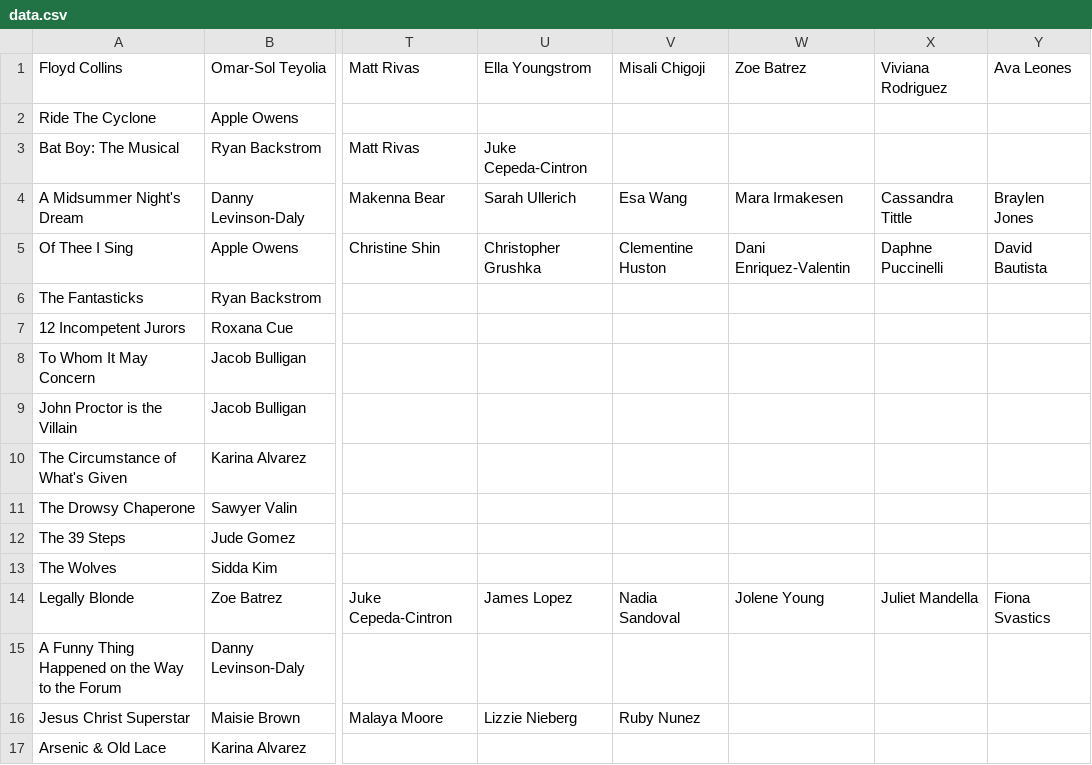
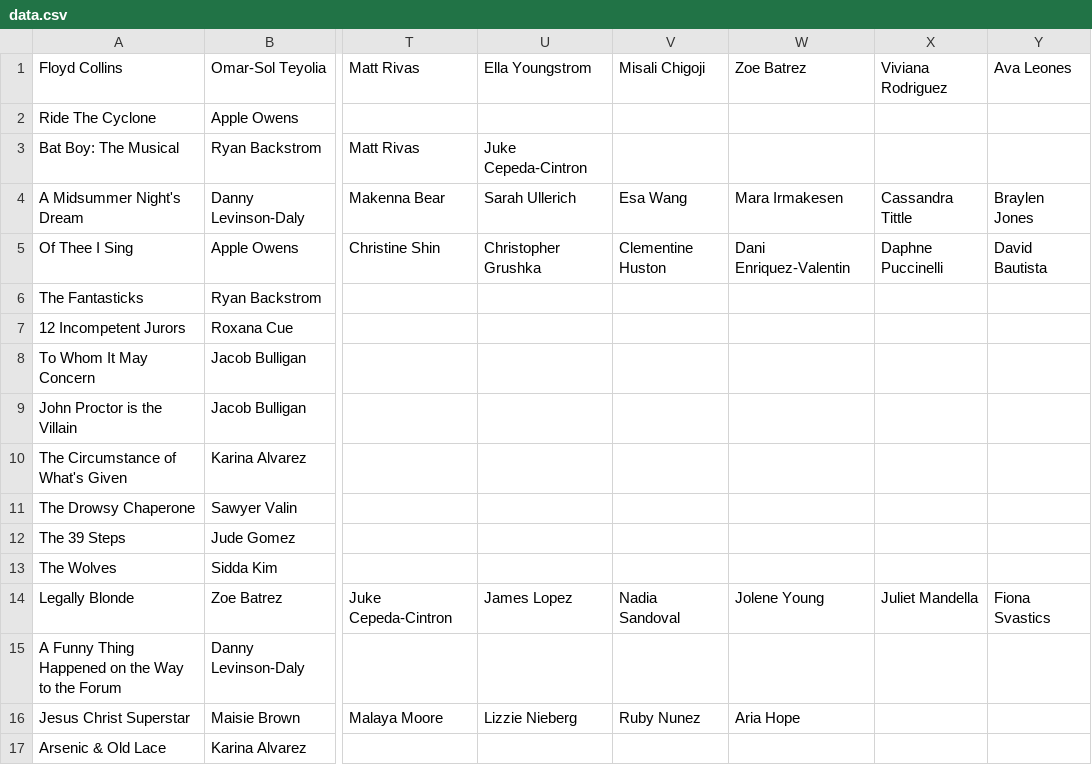
Before and after one commit to risograph/csarts-connected, a CSV file: data.csv, drawn as a sheet; only a part is shown, gaps mark what is left out; the diff names each change by its address in the sheet, - before the commit and + after, or states it on an @@ line.

Commit message:
Update data.csv

```diff
--- a/data.csv
+++ b/data.csv
-W16: (empty)
+W16: Aria Hope
```
